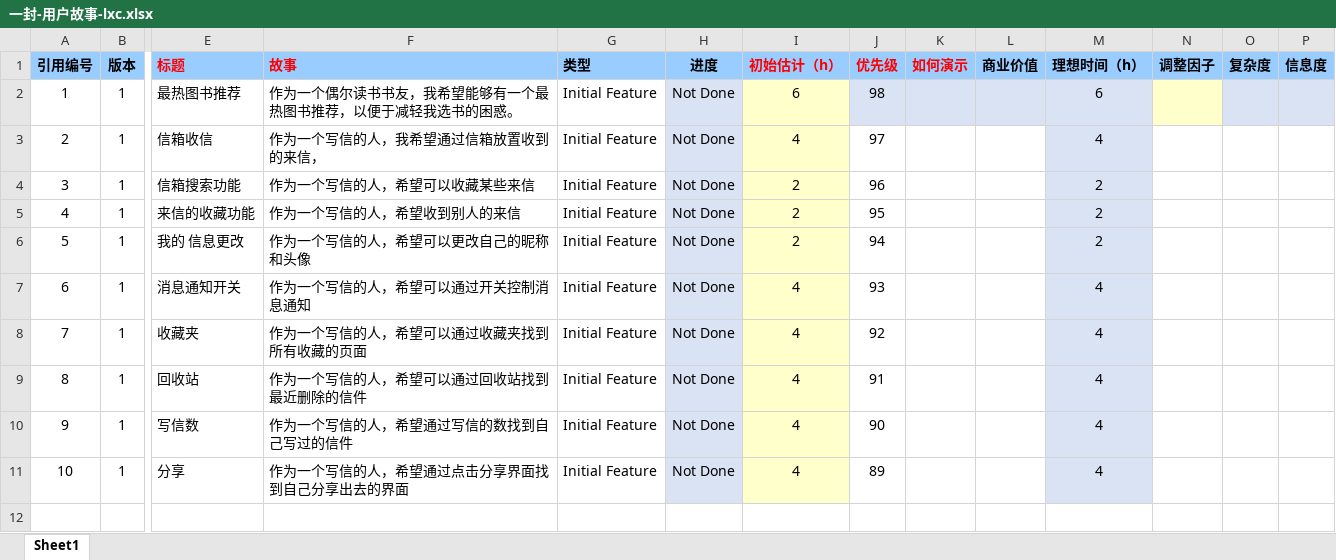
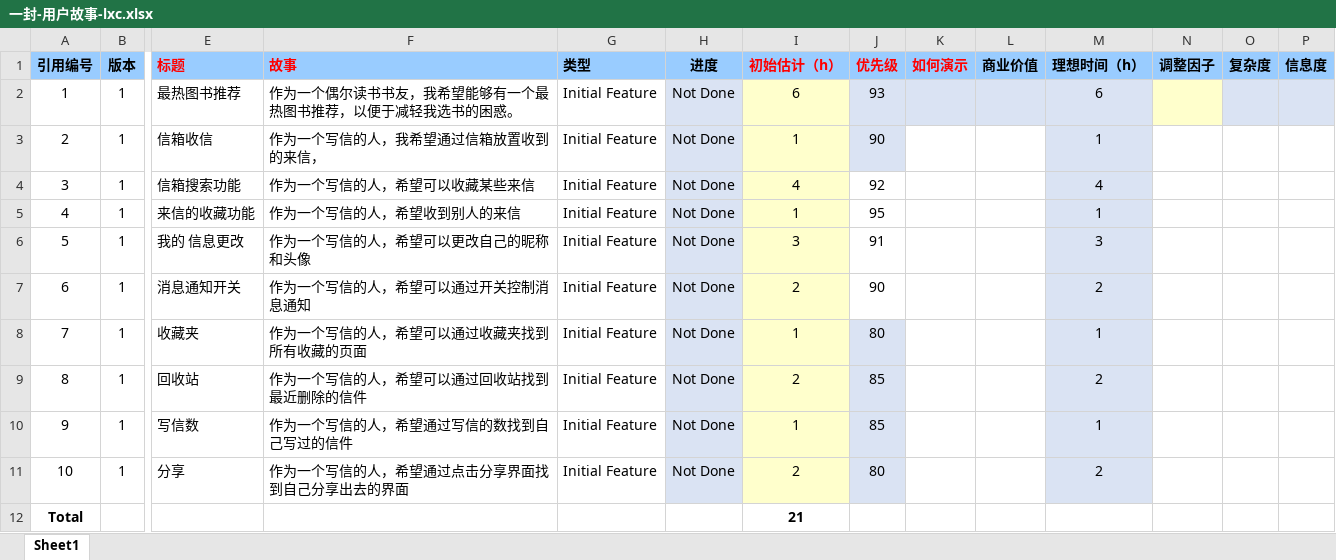
Before and after one commit to jianghaotian/software-process-homework, an Excel workbook: Person/李雪纯/用户故事/一封-用户故事-lxc.xlsx, sheet Sheet1, drawn as a sheet; only a part is shown, gaps mark what is left out; values as stored, in another font and other column widths than the file's, no borders; conditional formats not drawn; rows hold the shown columns only; the diff names each change by its address in the sheet, - before the commit and + after, or states it on an @@ line.

Commit message:
lxc

```diff
--- a/Person/李雪纯/用户故事/一封-用户故事-lxc.xlsx (sheet Sheet1)
+++ b/Person/李雪纯/用户故事/一封-用户故事-lxc.xlsx (sheet Sheet1)
-J2 (优先级): 98
+J2 (优先级): 93
-I3 (初始估计（h）): 4
+I3 (初始估计（h）): 1
-J3 (优先级): 97
+J3 (优先级): 90
-J3 fill: none
+J3 fill: #DAE3F3
-M3 (理想时间（h）): 4
+M3 (理想时间（h）): 1
-I4 (初始估计（h）): 2
+I4 (初始估计（h）): 4
-J4 (优先级): 96
+J4 (优先级): 92
-M4 (理想时间（h）): 2
+M4 (理想时间（h）): 4
-I5 (初始估计（h）): 2
+I5 (初始估计（h）): 1
-M5 (理想时间（h）): 2
+M5 (理想时间（h）): 1
-I6 (初始估计（h）): 2
+I6 (初始估计（h）): 3
-J6 (优先级): 94
+J6 (优先级): 91
-M6 (理想时间（h）): 2
+M6 (理想时间（h）): 3
-I7 (初始估计（h）): 4
+I7 (初始估计（h）): 2
-J7 (优先级): 93
+J7 (优先级): 90
-M7 (理想时间（h）): 4
+M7 (理想时间（h）): 2
-I8 (初始估计（h）): 4
+I8 (初始估计（h）): 1
-J8 (优先级): 92
+J8 (优先级): 80
-J8:J11 fill: none
+J8:J11 fill: #DAE3F3
-M8 (理想时间（h）): 4
+M8 (理想时间（h）): 1
-I9 (初始估计（h）): 4
+I9 (初始估计（h）): 2
-J9 (优先级): 91
+J9 (优先级): 85
-M9 (理想时间（h）): 4
+M9 (理想时间（h）): 2
-I10 (初始估计（h）): 4
+I10 (初始估计（h）): 1
-J10 (优先级): 90
+J10 (优先级): 85
-M10 (理想时间（h）): 4
+M10 (理想时间（h）): 1
-I11 (初始估计（h）): 4
+I11 (初始估计（h）): 2
-J11 (优先级): 89
+J11 (优先级): 80
-M11 (理想时间（h）): 4
+M11 (理想时间（h）): 2
+row 12: Total |  |  |  |  |  | 21
```
